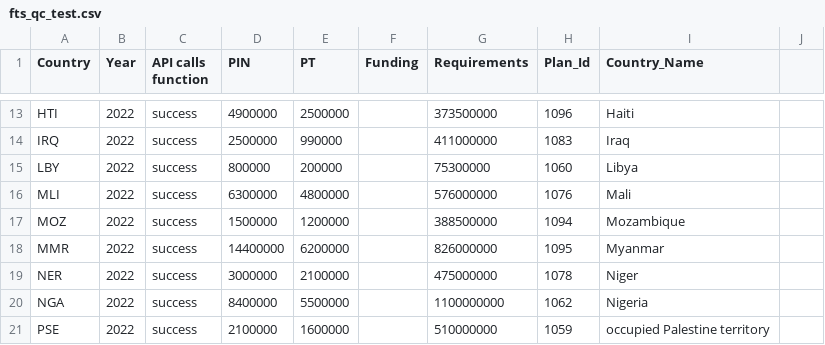
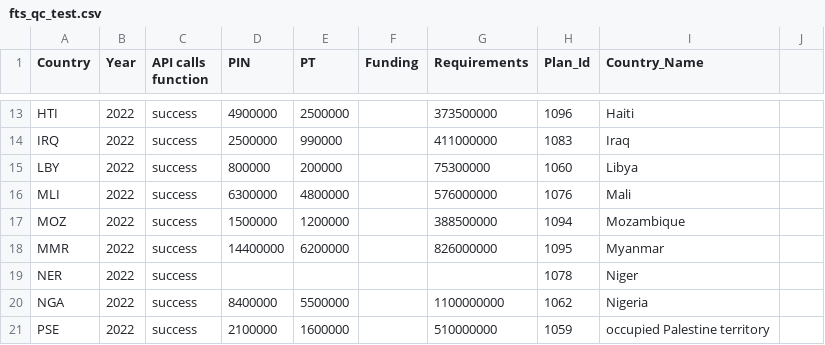
Before and after one commit to alexandru-m-g/csv-cache-helper, a CSV file: data/fts_qc_test.csv, drawn as a sheet; only a part is shown, gaps mark what is left out.

```diff
--- a/data/fts_qc_test.csv
+++ b/data/fts_qc_test.csv
@@ -18,3 +18,3 @@ MOZ,2022,success,1500000,1200000,,388500000,1094,Mozambique,
 MMR,2022,success,14400000,6200000,,826000000,1095,Myanmar,
-NER,2022,success,3000000,2100000,,475000000,1078,Niger,
+NER,2022,success,,,,,1078,Niger,
 NGA,2022,success,8400000,5500000,,1100000000,1062,Nigeria,
```
